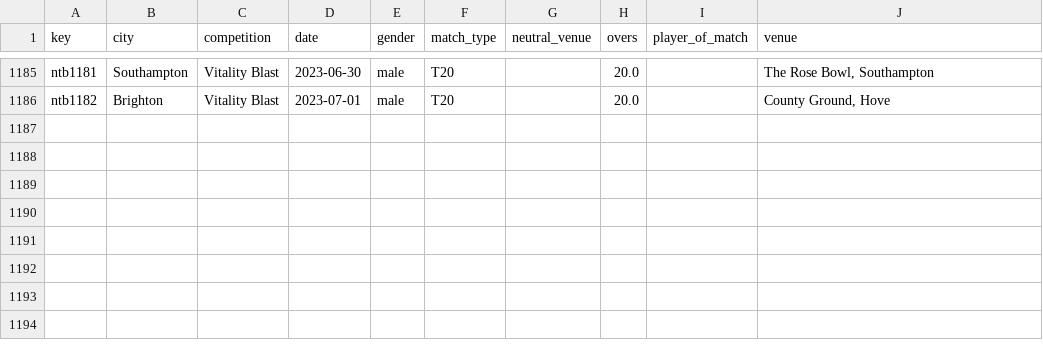
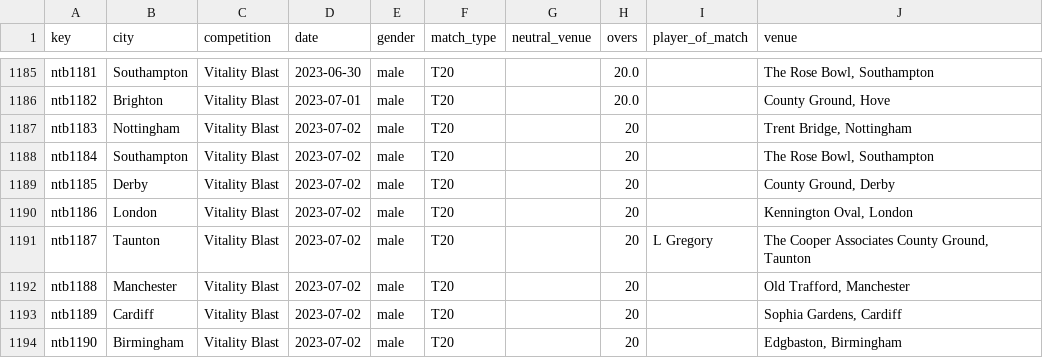
Before and after one commit to sawlachintan/cricket_data, a CSV file: ntb_data/info_df.csv, drawn as a sheet; only a part is shown, gaps mark what is left out.

```diff
--- a/ntb_data/info_df.csv
+++ b/ntb_data/info_df.csv
@@ -1186 +1186,9 @@ ntb1181,Southampton,Vitality Blast,2023-06-30,male,T20,,20.0,,"The Rose Bowl, So
 ntb1182,Brighton,Vitality Blast,2023-07-01,male,T20,,20.0,,"County Ground, Hove"
+ntb1183,Nottingham,Vitality Blast,2023-07-02,male,T20,,20,,"Trent Bridge, Nottingham"
+ntb1184,Southampton,Vitality Blast,2023-07-02,male,T20,,20,,"The Rose Bowl, Southampton"
+ntb1185,Derby,Vitality Blast,2023-07-02,male,T20,,20,,"County Ground, Derby"
+ntb1186,London,Vitality Blast,2023-07-02,male,T20,,20,,"Kennington Oval, London"
+ntb1187,Taunton,Vitality Blast,2023-07-02,male,T20,,20,L Gregory,"The Cooper Associates County Ground, Taunton"
+ntb1188,Manchester,Vitality Blast,2023-07-02,male,T20,,20,,"Old Trafford, Manchester"
+ntb1189,Cardiff,Vitality Blast,2023-07-02,male,T20,,20,,"Sophia Gardens, Cardiff"
+ntb1190,Birmingham,Vitality Blast,2023-07-02,male,T20,,20,,"Edgbaston, Birmingham"
```
Also changed, not shown: ntb_data/meta_df.csv, ntb_data/outcome_df.csv, 6 other files.
